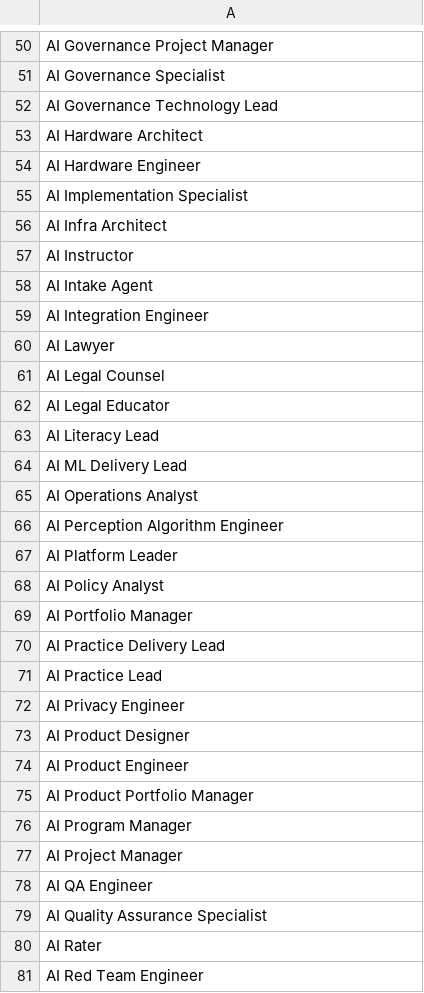
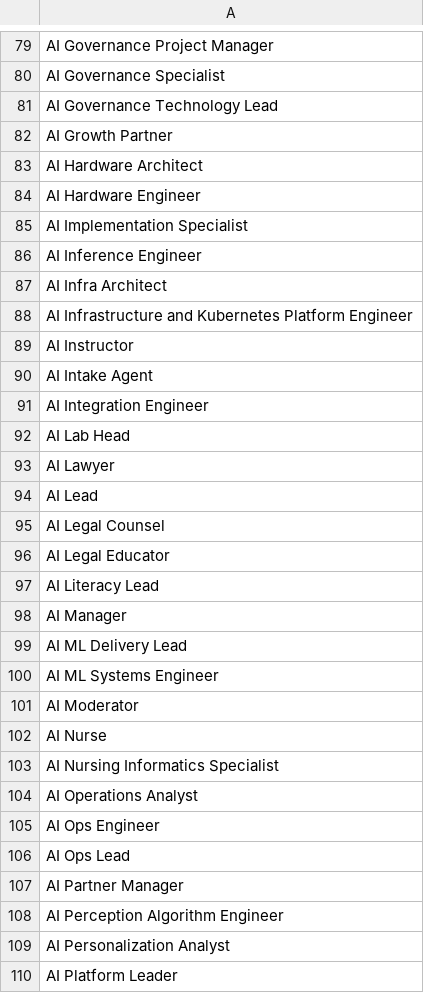
Before and after one commit to papageorgiou/ai-jobs, a CSV file: ai_job_titles_new.csv, drawn as a sheet; only a part is shown, gaps mark what is left out; the shorter side is filled out with more unchanged rows; the diff covers the shown part only; the diff names each change by its address in the sheet, - before the commit and + after, or states it on an @@ line.

```diff
--- a/ai_job_titles_new.csv
+++ b/ai_job_titles_new.csv
+row 82: AI Growth Partner
+row 86: AI Inference Engineer
+row 88: AI Infrastructure and Kubernetes Platform Engineer
+row 92: AI Lab Head
+row 94: AI Lead
+row 98: AI Manager
+row 100: AI ML Systems Engineer
+row 101: AI Moderator
+row 102: AI Nurse
+row 103: AI Nursing Informatics Specialist
+row 105: AI Ops Engineer
+row 106: AI Ops Lead
+row 107: AI Partner Manager
+row 109: AI Personalization Analyst
```
Also changed, not shown: 89 added rows, 1 removed row and 1 edited cell elsewhere in this file.
